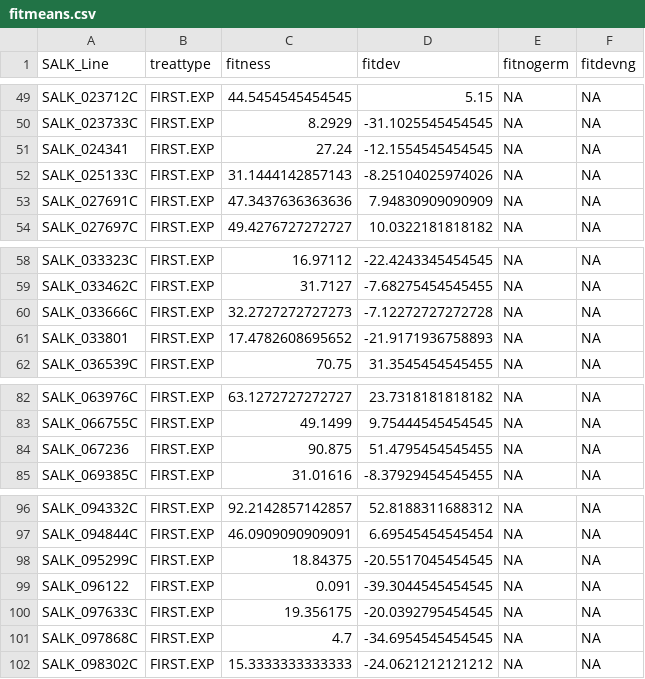
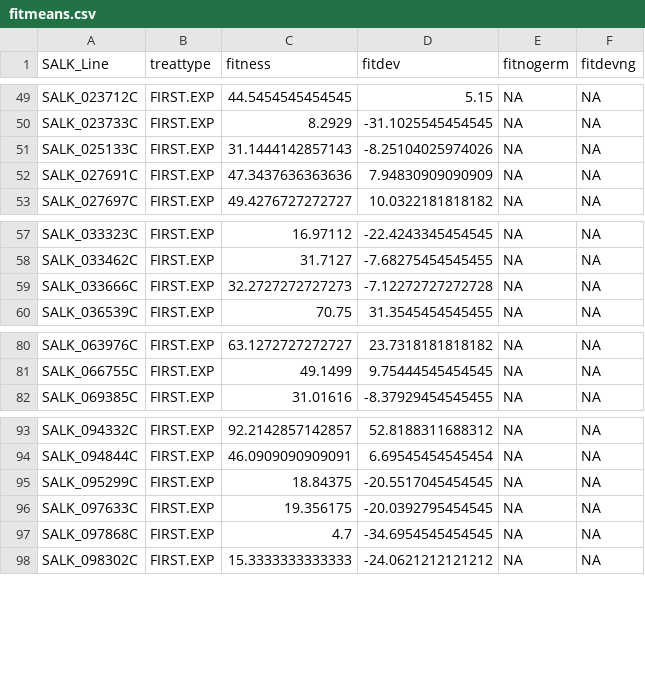
Before and after one commit to stranda/arabpaper1, a CSV file: csvinputs/fitmeans.csv, drawn as a sheet; only a part is shown, gaps mark what is left out; the diff names each change by its address in the sheet, - before the commit and + after, or states it on an @@ line.

```diff
--- a/csvinputs/fitmeans.csv
+++ b/csvinputs/fitmeans.csv
-row 51: SALK_024341 | FIRST.EXP | 27.24 | -12.1554545454545 | NA | NA
-row 61: SALK_033801 | FIRST.EXP | 17.4782608695652 | -21.9171936758893 | NA | NA
-row 84: SALK_067236 | FIRST.EXP | 90.875 | 51.4795454545455 | NA | NA
-row 99: SALK_096122 | FIRST.EXP | 0.091 | -39.3044545454545 | NA | NA
```
Also changed, not shown: csvinputs/genes-surveyed.csv, 6 other files.
